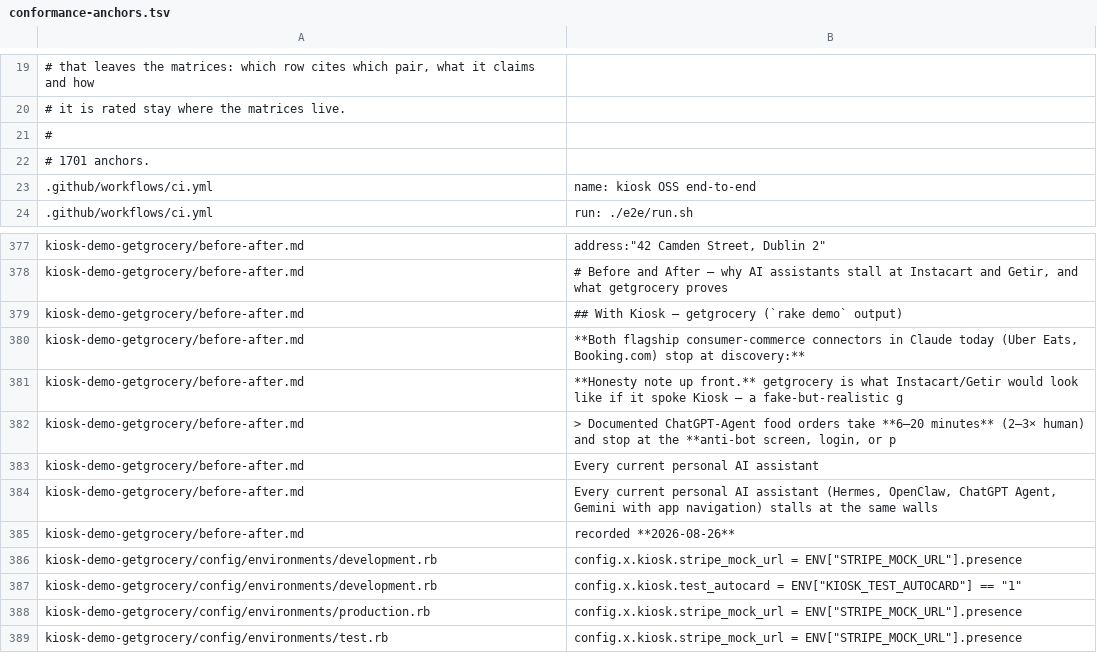
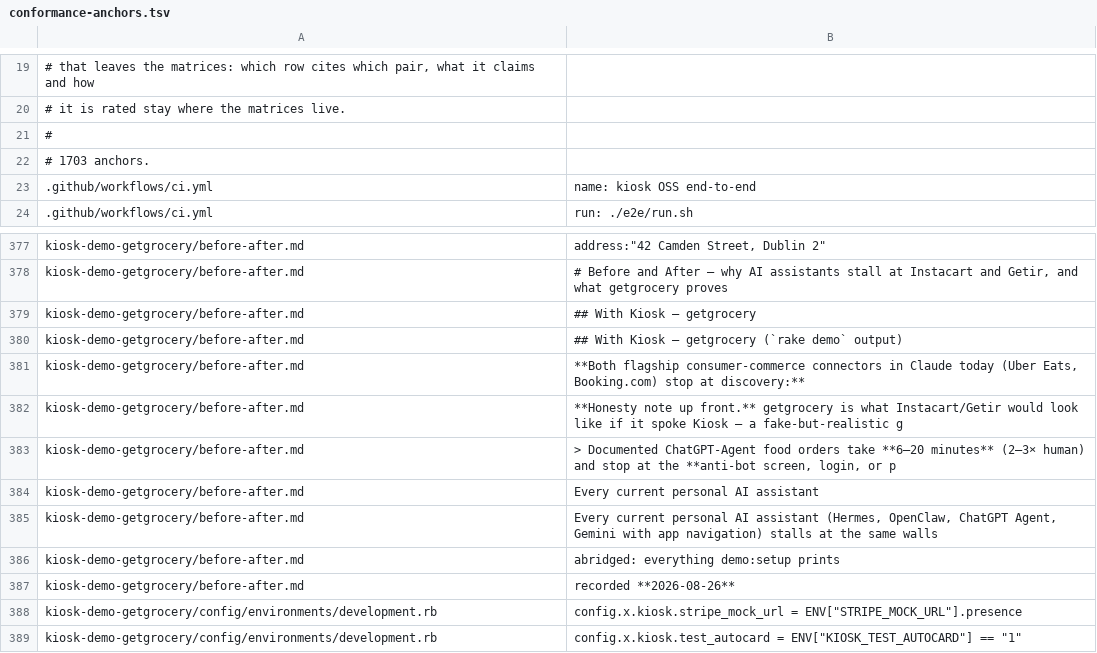
Before and after one commit to kiosk-hq/kiosk, a TSV file: spec/conformance-anchors.tsv, drawn as a sheet; only a part is shown, gaps mark what is left out; the shorter side is filled out with more unchanged rows.

```diff
--- a/spec/conformance-anchors.tsv
+++ b/spec/conformance-anchors.tsv
@@ -21,3 +21,3 @@
 #
-# 1701 anchors.
+# 1703 anchors.
 .github/workflows/ci.yml	name: kiosk OSS end-to-end
@@ -378,2 +378,3 @@ kiosk-demo-getgrocery/before-after.md	"address":"42 Camden Street, Dublin 2"
 kiosk-demo-getgrocery/before-after.md	# Before and After — why AI assistants stall at Instacart and Getir, and what getgrocery proves
+kiosk-demo-getgrocery/before-after.md	## With Kiosk — getgrocery
 kiosk-demo-getgrocery/before-after.md	## With Kiosk — getgrocery (`rake demo` output)
@@ -384,2 +385,3 @@ kiosk-demo-getgrocery/before-after.md	Every current personal AI assistant
 kiosk-demo-getgrocery/before-after.md	Every current personal AI assistant (Hermes, OpenClaw, ChatGPT Agent, Gemini with app navigation) stalls at the same walls
+kiosk-demo-getgrocery/before-after.md	abridged: everything demo:setup prints
 kiosk-demo-getgrocery/before-after.md	recorded **2026-08-26**
```
